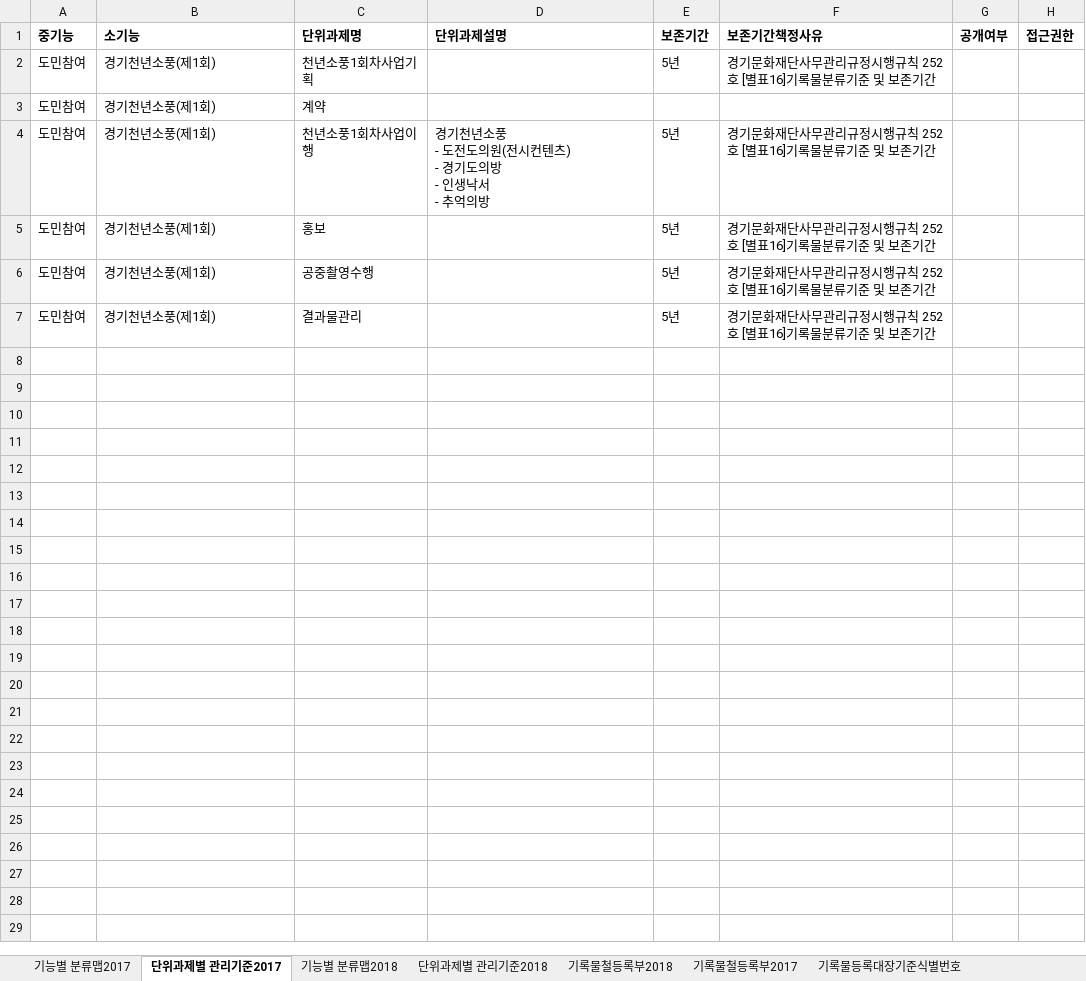
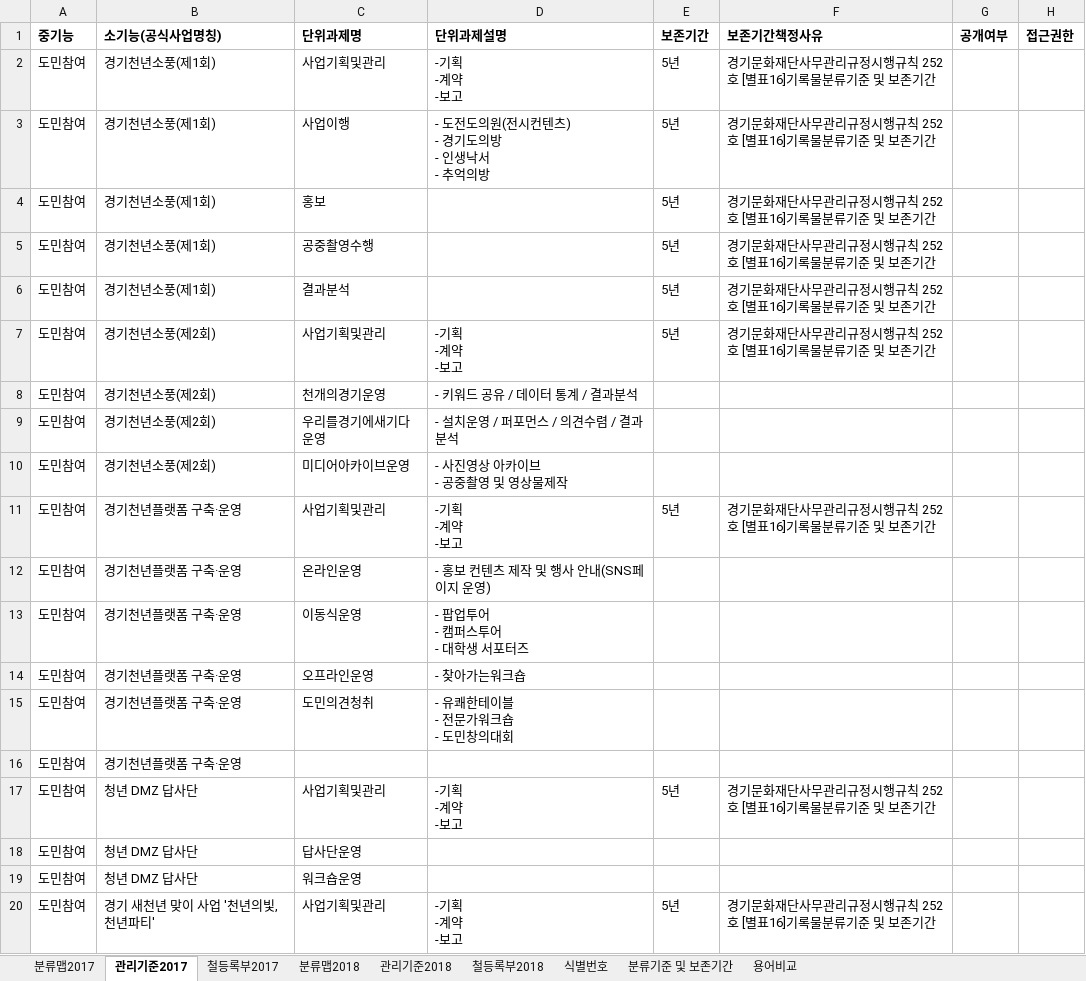
Before and after one commit to leeeeees/larchiveum, an Excel workbook: 기능별 분류맵(안).xlsx, sheet 관리기준2017, drawn as a sheet; only a part is shown; values as stored, in another font and other column widths than the file's, no borders; removed rows and columns are numbered as before the commit, all else as after; ↵ is a line break in a cell; the diff covers the shown part only; the diff names each change by its address in the sheet, - before the commit and + after, or states it on an @@ line.

```diff
--- a/기능별 분류맵(안).xlsx (sheet 관리기준2017)
+++ b/기능별 분류맵(안).xlsx (sheet 관리기준2017)
-sheet tab: 기능별 분류맵2017
+sheet tab: 분류맵2017
-sheet tab: 단위과제별 관리기준2017
+sheet tab: 관리기준2017
-sheet tab: 기능별 분류맵2018
+sheet tab: 분류맵2018
-sheet tab: 단위과제별 관리기준2018
+sheet tab: 관리기준2018
-sheet tab: 기록물철등록부2018
+sheet tab: 철등록부2018
-sheet tab: 기록물철등록부2017
+sheet tab: 철등록부2017
-sheet tab: 기록물등록대장기준식별번호
+sheet tab: 식별번호
@@ sheet tab order changed: 분류맵2017 | 관리기준2017 | 철등록부2017 | 분류맵2018 | 관리기준2018 | 철등록부2018 | 식별번호 | 분류기준 및 보존기간 | 용어비교 @@
-B1: 소기능
+B1: 소기능(공식사업명칭)
-C2 (단위과제명): 천년소풍1회차사업기획
+C2 (단위과제명): 사업기획및관리
-D2 (단위과제설명): (empty)
+D2 (단위과제설명): -기획 ↵ -계약 ↵ -보고
-row 3: 도민참여 | 경기천년소풍(제1회) | 계약
-C3 (단위과제명): 천년소풍1회차사업이행
+C3 (단위과제명): 사업이행
-D3 (단위과제설명): 경기천년소풍 ↵ - 도전도의원(전시컨텐츠) ↵ - 경기도의방 ↵ - 인생낙서 ↵ - 추억의방
+D3 (단위과제설명): - 도전도의원(전시컨텐츠) ↵ - 경기도의방 ↵ - 인생낙서 ↵ - 추억의방
-C6 (단위과제명): 결과물관리
+C6 (단위과제명): 결과분석
+row 7: 도민참여 | 경기천년소풍(제2회) | 사업기획및관리 | -기획 ↵ -계약 ↵ -보고 | 5년 | 경기문화재단사무관리규정시행규칙 252호 [별표16]기록물분류기준 및 보존기간
+row 8: 도민참여 | 경기천년소풍(제2회) | 천개의경기운영 | - 키워드 공유 / 데이터 통계 / 결과분석
+row 9: 도민참여 | 경기천년소풍(제2회) | 우리를경기에새기다운영 | - 설치운영 / 퍼포먼스 / 의견수렴 / 결과분석
+row 10: 도민참여 | 경기천년소풍(제2회) | 미디어아카이브운영 | - 사진영상 아카이브 ↵ - 공중촬영 및 영상물제작
+row 11: 도민참여 | 경기천년플랫폼 구축·운영 | 사업기획및관리 | -기획 ↵ -계약 ↵ -보고 | 5년 | 경기문화재단사무관리규정시행규칙 252호 [별표16]기록물분류기준 및 보존기간
+row 12: 도민참여 | 경기천년플랫폼 구축·운영 | 온라인운영 | - 홍보 컨텐츠 제작 및 행사 안내(SNS페이지 운영)
+row 13: 도민참여 | 경기천년플랫폼 구축·운영 | 이동식운영 | - 팝업투어 ↵ - 캠퍼스투어 ↵ - 대학생 서포터즈
+row 14: 도민참여 | 경기천년플랫폼 구축·운영 | 오프라인운영 | - 찾아가는워크숍
+row 15: 도민참여 | 경기천년플랫폼 구축·운영 | 도민의견청취 | - 유쾌한테이블 ↵ - 전문가워크숍 ↵ - 도민창의대회
+row 16: 도민참여 | 경기천년플랫폼 구축·운영
+row 17: 도민참여 | 청년 DMZ 답사단 | 사업기획및관리 | -기획 ↵ -계약 ↵ -보고 | 5년 | 경기문화재단사무관리규정시행규칙 252호 [별표16]기록물분류기준 및 보존기간
+row 18: 도민참여 | 청년 DMZ 답사단 | 답사단운영
+row 19: 도민참여 | 청년 DMZ 답사단 | 워크숍운영
+row 20: 도민참여 | 경기 새천년 맞이 사업 '천년의빛,천년파티' | 사업기획및관리 | -기획 ↵ -계약 ↵ -보고 | 5년 | 경기문화재단사무관리규정시행규칙 252호 [별표16]기록물분류기준 및 보존기간
```
Also changed, not shown: 39 added rows elsewhere in this sheet, sheet 분류맵2018, sheet 관리기준2018, sheet 분류맵2017, sheet 식별번호, other sheet tabs, 5 other files.
